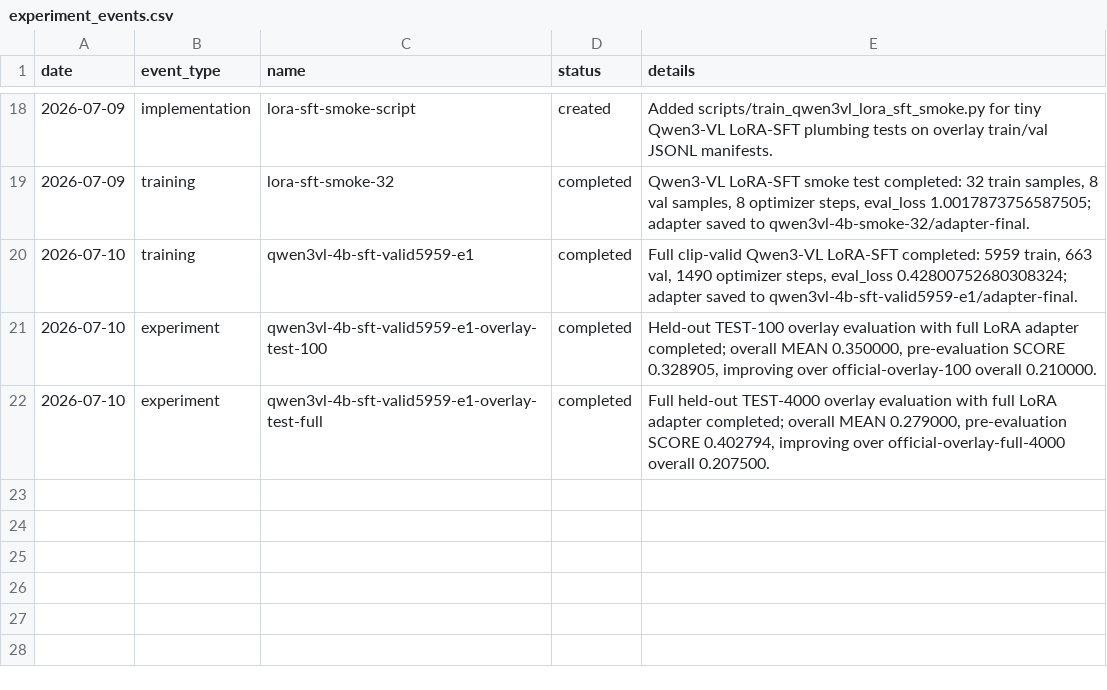
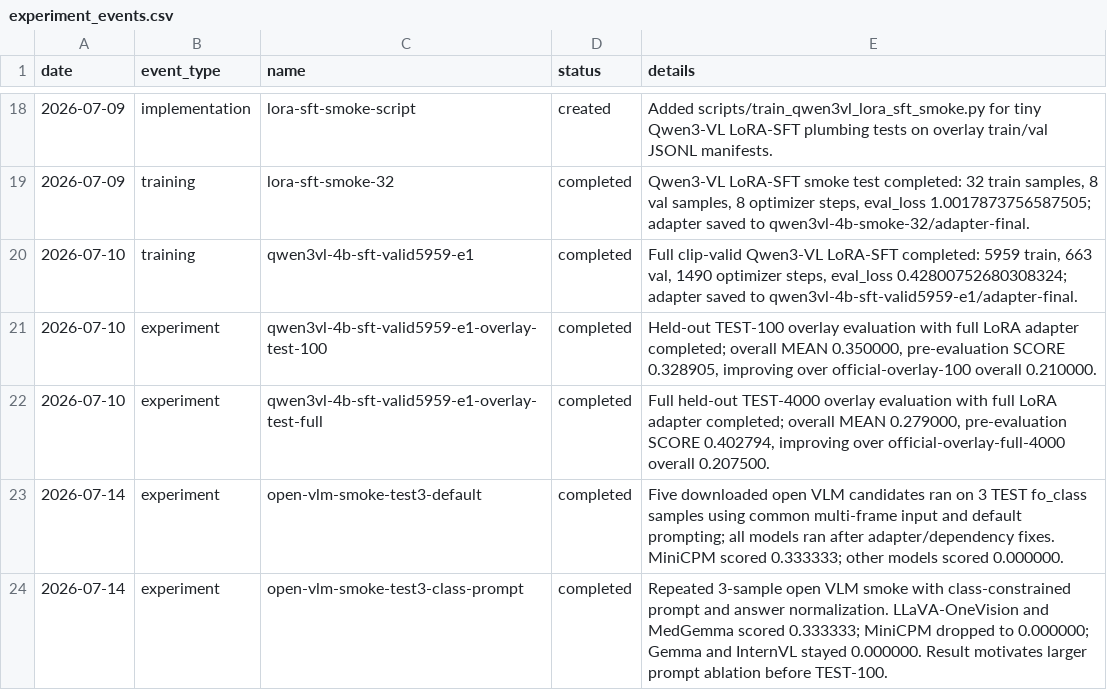
Before and after one commit to Wang062002/VLM-Competition, a CSV file: results/experiment_events.csv, drawn as a sheet; only a part is shown, gaps mark what is left out; the diff names each change by its address in the sheet, - before the commit and + after, or states it on an @@ line.

Commit message:
Record open VLM prompt smoke comparison

```diff
--- a/results/experiment_events.csv
+++ b/results/experiment_events.csv
+row 23: 2026-07-14 | experiment | open-vlm-smoke-test3-default | completed | Five downloaded open VLM candidates ran on 3 TEST fo_class samples using common multi-frame input and default prompting; all models ran after adapter/dependency fixes. MiniCPM scored 0.333333; other models scored 0.000000.
+row 24: 2026-07-14 | experiment | open-vlm-smoke-test3-class-prompt | completed | Repeated 3-sample open VLM smoke with class-constrained prompt and answer normalization. LLaVA-OneVision and MedGemma scored 0.333333; MiniCPM dropped to 0.000000; Gemma and InternVL stayed 0.000000. Result motivates larger prompt ablation before TEST-100.
```
Also changed, not shown: 5 other files.
